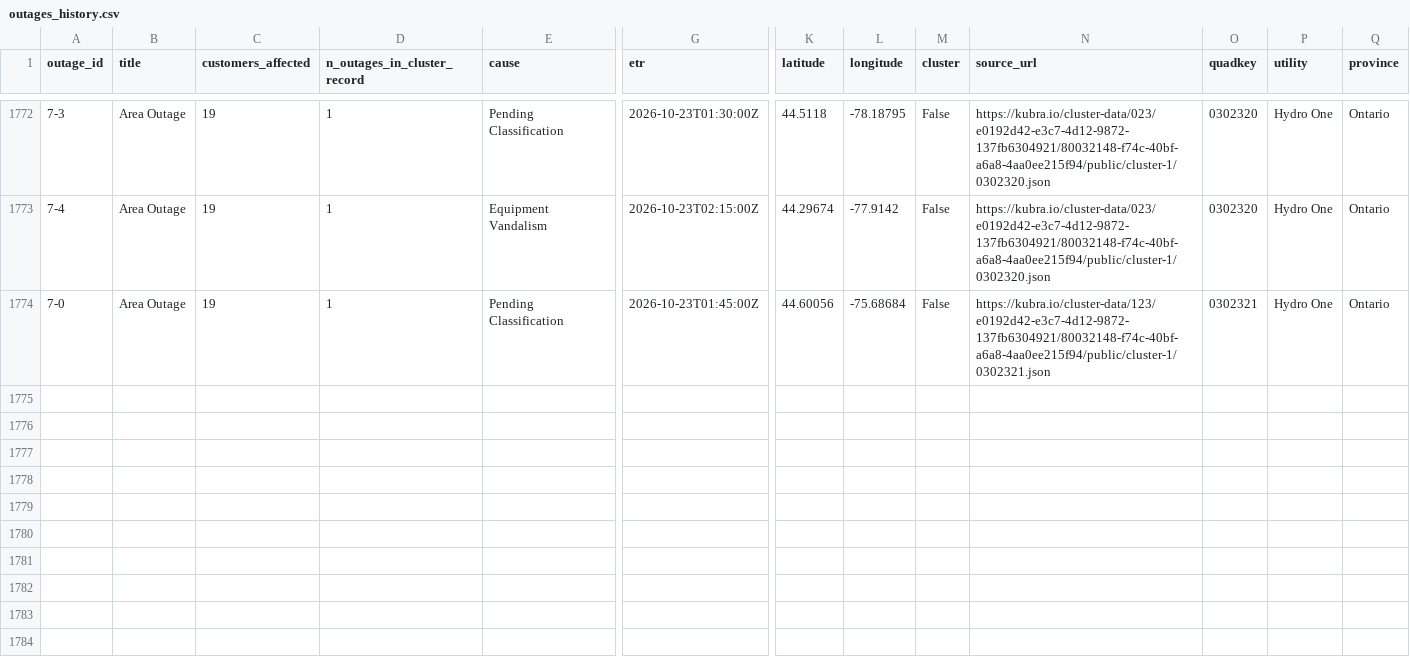
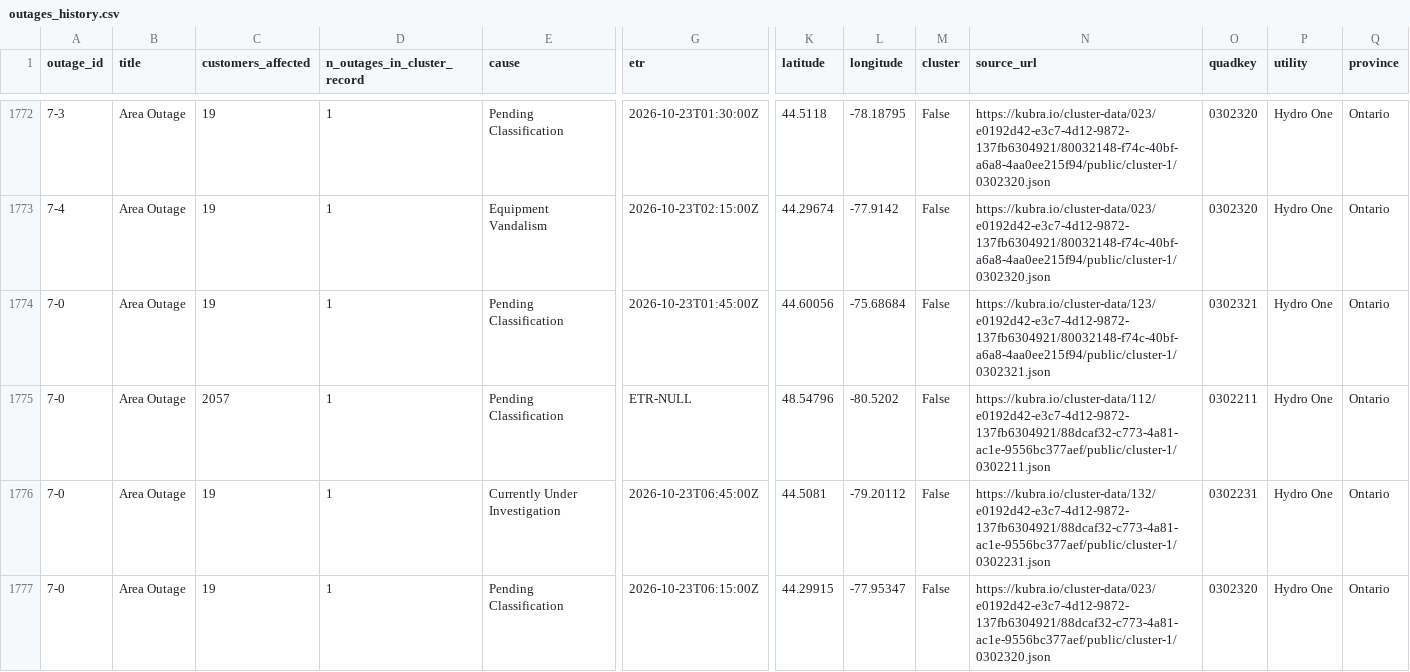
Before and after one commit to Nyu13/bc-hydro-vegetation-risk-demo-public, a CSV file: data/archives/hydro_one_outages/outages_history.csv, drawn as a sheet; only a part is shown, gaps mark what is left out; rows hold the shown columns only; the diff names each change by its address in the sheet, - before the commit and + after, or states it on an @@ line.

```diff
--- a/data/archives/hydro_one_outages/outages_history.csv
+++ b/data/archives/hydro_one_outages/outages_history.csv
+row 1775: 7-0 | Area Outage | 2057 | 1 | Pending Classification | ETR-NULL | 48.54796 | -80.5202 | False | https://kubra.io/cluster-data/112/e0192d42-e3c7-4d12-9872-137fb6304921/88dcaf32-c773-4a81-ac1e-9556bc377aef/public/cluster-1/0302211.json | 0302211 | Hydro One | Ontario
+row 1776: 7-0 | Area Outage | 19 | 1 | Currently Under Investigation | 2026-10-23T06:45:00Z | 44.5081 | -79.20112 | False | https://kubra.io/cluster-data/132/e0192d42-e3c7-4d12-9872-137fb6304921/88dcaf32-c773-4a81-ac1e-9556bc377aef/public/cluster-1/0302231.json | 0302231 | Hydro One | Ontario
+row 1777: 7-0 | Area Outage | 19 | 1 | Pending Classification | 2026-10-23T06:15:00Z | 44.29915 | -77.95347 | False | https://kubra.io/cluster-data/023/e0192d42-e3c7-4d12-9872-137fb6304921/88dcaf32-c773-4a81-ac1e-9556bc377aef/public/cluster-1/0302320.json | 0302320 | Hydro One | Ontario
```
Also changed, not shown: data/archives/hydro_one_outages/archive_index.csv, data/archives/hydro_one_outages/latest/outages.csv, 7 other files.
